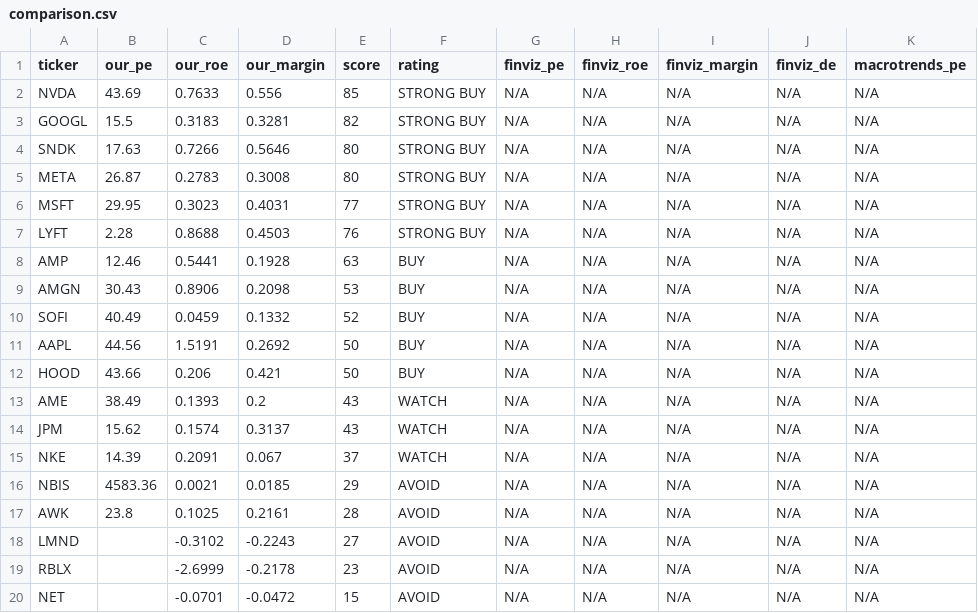
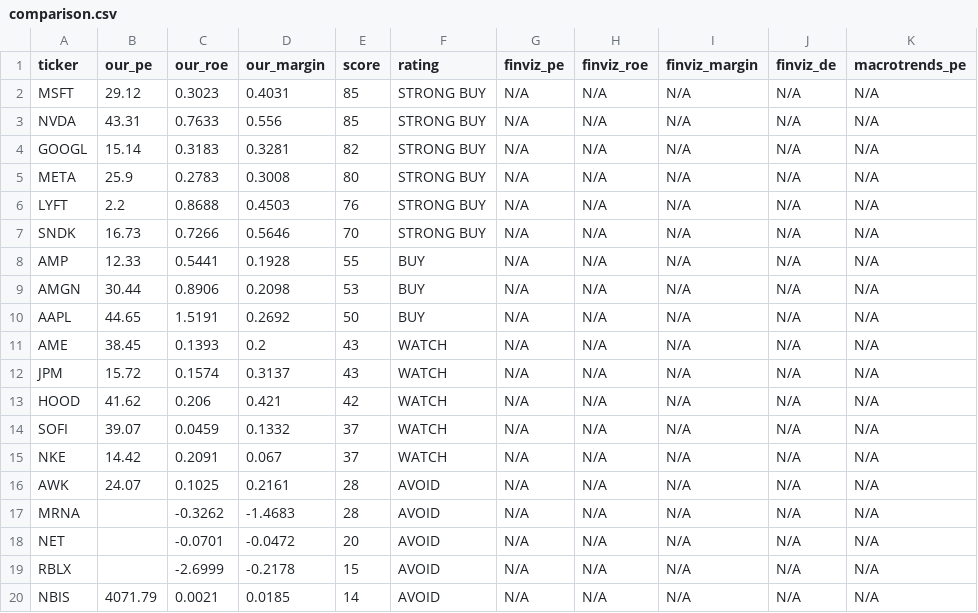
Before and after one commit to leafy-joyce-t/stock-tracker, a CSV file: data/comparison.csv, drawn as a sheet; only a part is shown; the diff covers the shown part only.

```diff
--- a/data/comparison.csv
+++ b/data/comparison.csv
@@ -1,20 +1,20 @@
 ticker,our_pe,our_roe,our_margin,score,rating,finviz_pe,finviz_roe,finviz_margin,finviz_de,macrotrends_pe
-NVDA,43.69,0.7633,0.556,85,STRONG BUY,N/A,N/A,N/A,N/A,N/A
-GOOGL,15.5,0.3183,0.3281,82,STRONG BUY,N/A,N/A,N/A,N/A,N/A
-SNDK,17.63,0.7266,0.5646,80,STRONG BUY,N/A,N/A,N/A,N/A,N/A
-META,26.87,0.2783,0.3008,80,STRONG BUY,N/A,N/A,N/A,N/A,N/A
-MSFT,29.95,0.3023,0.4031,77,STRONG BUY,N/A,N/A,N/A,N/A,N/A
-LYFT,2.28,0.8688,0.4503,76,STRONG BUY,N/A,N/A,N/A,N/A,N/A
-AMP,12.46,0.5441,0.1928,63,BUY,N/A,N/A,N/A,N/A,N/A
-AMGN,30.43,0.8906,0.2098,53,BUY,N/A,N/A,N/A,N/A,N/A
-SOFI,40.49,0.0459,0.1332,52,BUY,N/A,N/A,N/A,N/A,N/A
-AAPL,44.56,1.5191,0.2692,50,BUY,N/A,N/A,N/A,N/A,N/A
-HOOD,43.66,0.206,0.421,50,BUY,N/A,N/A,N/A,N/A,N/A
-AME,38.49,0.1393,0.2,43,WATCH,N/A,N/A,N/A,N/A,N/A
-JPM,15.62,0.1574,0.3137,43,WATCH,N/A,N/A,N/A,N/A,N/A
-NKE,14.39,0.2091,0.067,37,WATCH,N/A,N/A,N/A,N/A,N/A
-NBIS,4583.36,0.0021,0.0185,29,AVOID,N/A,N/A,N/A,N/A,N/A
-AWK,23.8,0.1025,0.2161,28,AVOID,N/A,N/A,N/A,N/A,N/A
-LMND,,-0.3102,-0.2243,27,AVOID,N/A,N/A,N/A,N/A,N/A
-RBLX,,-2.6999,-0.2178,23,AVOID,N/A,N/A,N/A,N/A,N/A
-NET,,-0.0701,-0.0472,15,AVOID,N/A,N/A,N/A,N/A,N/A
+MSFT,29.12,0.3023,0.4031,85,STRONG BUY,N/A,N/A,N/A,N/A,N/A
+NVDA,43.31,0.7633,0.556,85,STRONG BUY,N/A,N/A,N/A,N/A,N/A
+GOOGL,15.14,0.3183,0.3281,82,STRONG BUY,N/A,N/A,N/A,N/A,N/A
+META,25.9,0.2783,0.3008,80,STRONG BUY,N/A,N/A,N/A,N/A,N/A
+LYFT,2.2,0.8688,0.4503,76,STRONG BUY,N/A,N/A,N/A,N/A,N/A
+SNDK,16.73,0.7266,0.5646,70,STRONG BUY,N/A,N/A,N/A,N/A,N/A
+AMP,12.33,0.5441,0.1928,55,BUY,N/A,N/A,N/A,N/A,N/A
+AMGN,30.44,0.8906,0.2098,53,BUY,N/A,N/A,N/A,N/A,N/A
+AAPL,44.65,1.5191,0.2692,50,BUY,N/A,N/A,N/A,N/A,N/A
+AME,38.45,0.1393,0.2,43,WATCH,N/A,N/A,N/A,N/A,N/A
+JPM,15.72,0.1574,0.3137,43,WATCH,N/A,N/A,N/A,N/A,N/A
+HOOD,41.62,0.206,0.421,42,WATCH,N/A,N/A,N/A,N/A,N/A
+SOFI,39.07,0.0459,0.1332,37,WATCH,N/A,N/A,N/A,N/A,N/A
+NKE,14.42,0.2091,0.067,37,WATCH,N/A,N/A,N/A,N/A,N/A
+AWK,24.07,0.1025,0.2161,28,AVOID,N/A,N/A,N/A,N/A,N/A
+MRNA,,-0.3262,-1.4683,28,AVOID,N/A,N/A,N/A,N/A,N/A
+NET,,-0.0701,-0.0472,20,AVOID,N/A,N/A,N/A,N/A,N/A
+RBLX,,-2.6999,-0.2178,15,AVOID,N/A,N/A,N/A,N/A,N/A
+NBIS,4071.79,0.0021,0.0185,14,AVOID,N/A,N/A,N/A,N/A,N/A
```
Also changed, not shown: 5 edited cells elsewhere in this file, data/calculated_ratios.csv, data/risk_signals.csv, 23 other files.
